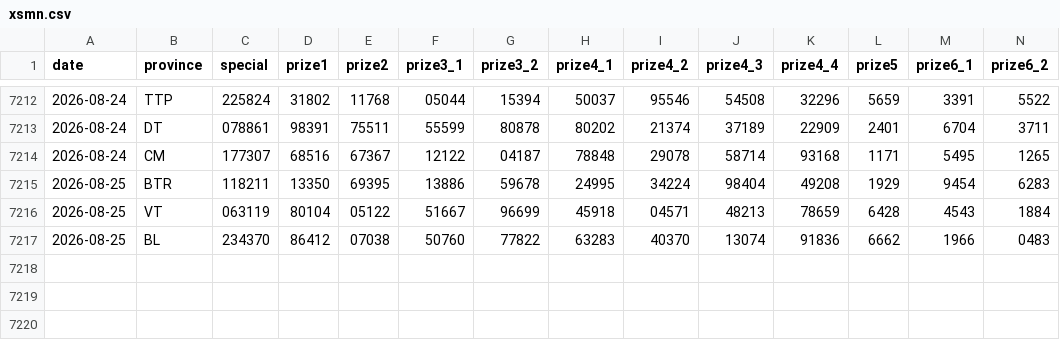
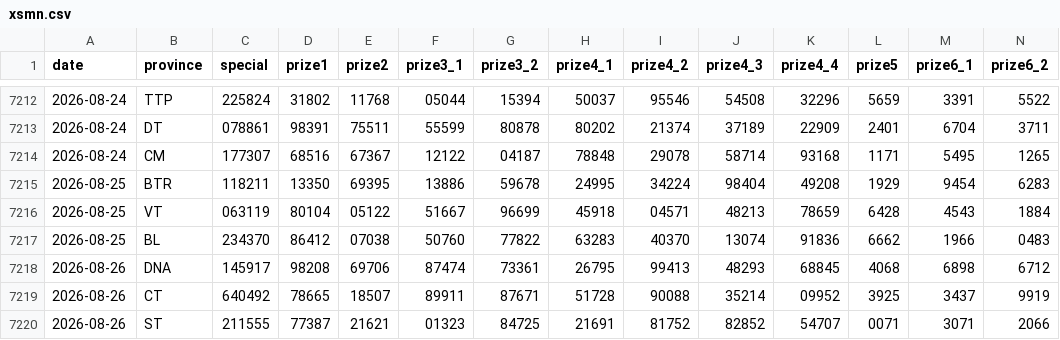
Before and after one commit to t-k-minh/XSMienNam-Analysis, a CSV file: data/xsmn.csv, drawn as a sheet; only a part is shown, gaps mark what is left out; rows hold the shown columns only; the diff names each change by its address in the sheet, - before the commit and + after, or states it on an @@ line.

```diff
--- a/data/xsmn.csv
+++ b/data/xsmn.csv
+row 7218: 2026-08-26 | DNA | 145917 | 98208 | 69706 | 87474 | 73361 | 26795 | 99413 | 48293 | 68845 | 4068 | 6898 | 6712
+row 7219: 2026-08-26 | CT | 640492 | 78665 | 18507 | 89911 | 87671 | 51728 | 90088 | 35214 | 09952 | 3925 | 3437 | 9919
+row 7220: 2026-08-26 | ST | 211555 | 77387 | 21621 | 01323 | 84725 | 21691 | 81752 | 82852 | 54707 | 0071 | 3071 | 2066
```
Also changed, not shown: 5 other files.
